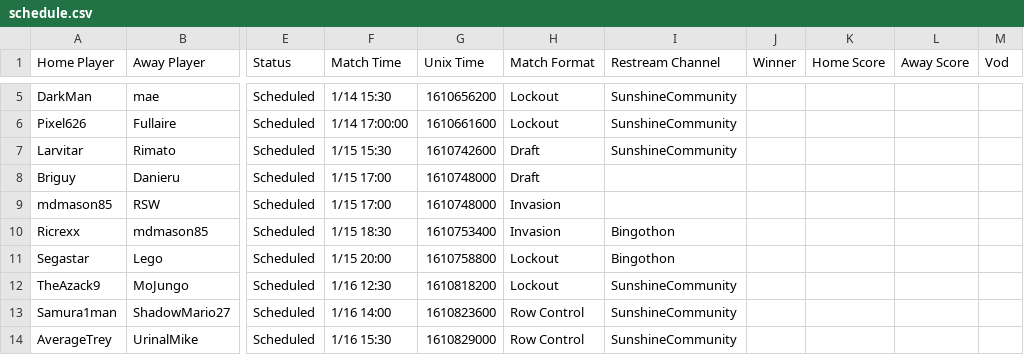
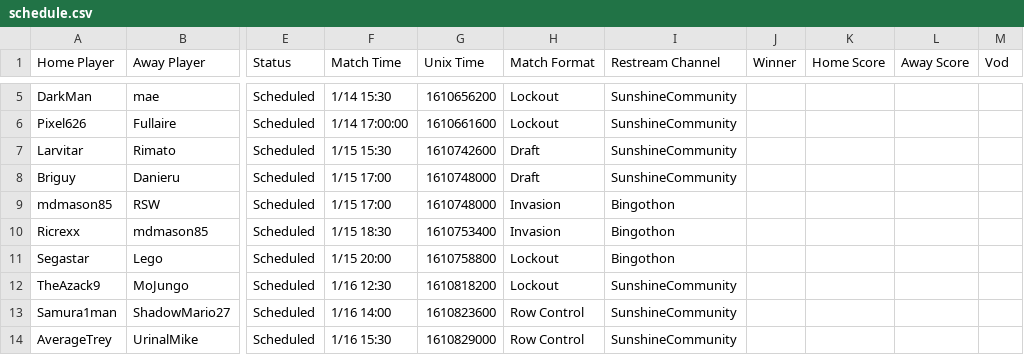
Before and after one commit to Lego6245/sms.bingo, a CSV file: schedule.csv, drawn as a sheet; only a part is shown, gaps mark what is left out; the diff names each change by its address in the sheet, - before the commit and + after, or states it on an @@ line.

Commit message:
Updating Schedule

```diff
--- a/schedule.csv
+++ b/schedule.csv
-I8 (Restream Channel): (empty)
+I8 (Restream Channel): SunshineCommunity
-I9 (Restream Channel): (empty)
+I9 (Restream Channel): Bingothon
```
